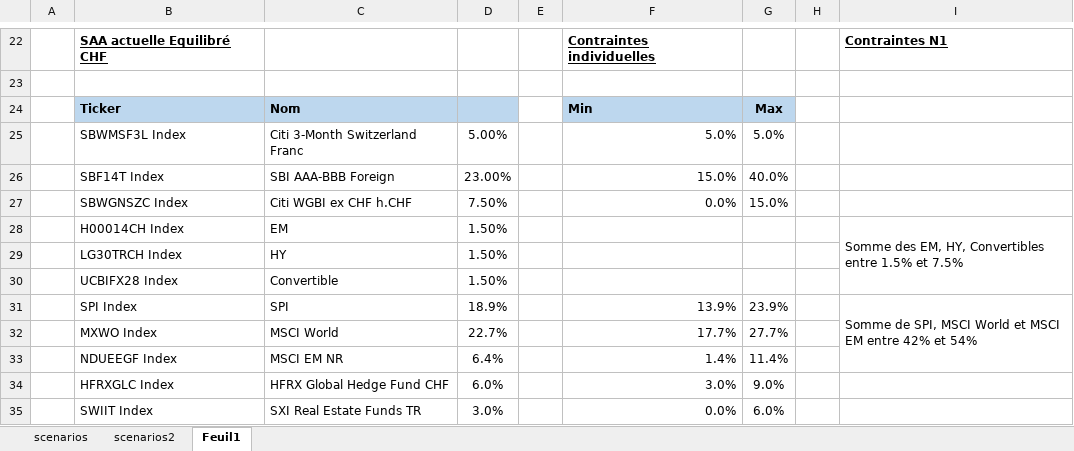
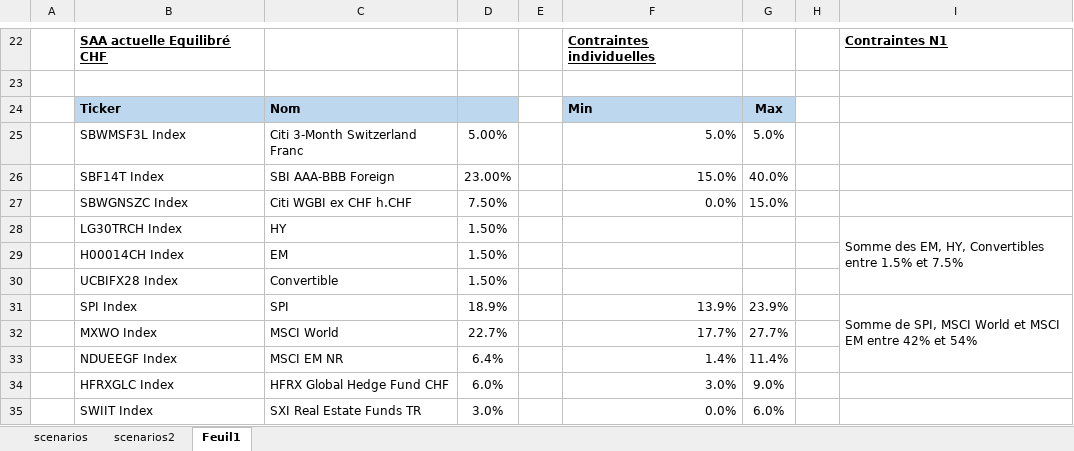
Before and after one commit to lacoupe/BCVS, an Excel workbook: PP/PP_data/scenarios.xlsx, sheet Feuil1, drawn as a sheet; only a part is shown, gaps mark what is left out; values as stored, in another font and other column widths than the file's, no borders; removed rows and columns are numbered as before the commit, all else as after; the diff names each change by its address in the sheet, - before the commit and + after, or states it on an @@ line.

```diff
--- a/PP/PP_data/scenarios.xlsx (sheet Feuil1)
+++ b/PP/PP_data/scenarios.xlsx (sheet Feuil1)
-row 28:  | H00014CH Index | EM | 1.50% |  |  |  |  | Somme des EM, HY, Convertibles entre 1.5% et 7.5%
-I28: (empty)
+I28: Somme des EM, HY, Convertibles entre 1.5% et 7.5%
+I28:I30 merged
+row 29:  | H00014CH Index | EM | 1.50%
```
Also changed, not shown: sheet scenarios2, 21 other files.
